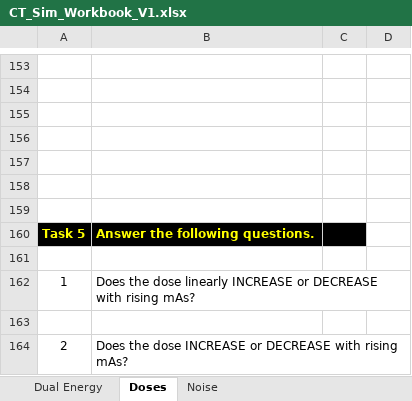
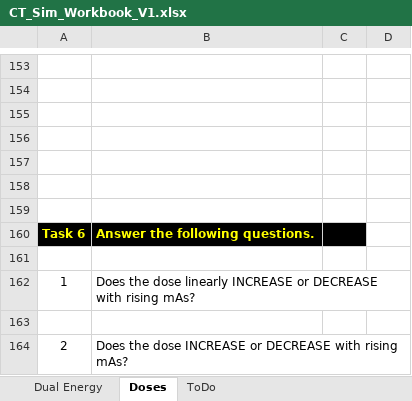
Before and after one commit to johnstowe/CT_Simulator, an Excel workbook: CT_Sim_Workbook_V1.xlsx, sheet Doses, drawn as a sheet; only a part is shown, gaps mark what is left out; values as stored, in another font and other column widths than the file's, no borders; charts and pictures not drawn; the diff names each change by its address in the sheet, - before the commit and + after, or states it on an @@ line.

Commit message:
fix for dose info

```diff
--- a/CT_Sim_Workbook_V1.xlsx (sheet Doses)
+++ b/CT_Sim_Workbook_V1.xlsx (sheet Doses)
-sheet tab: Noise
+sheet tab: ToDo
-A160: Task 5
+A160: Task 6
```
Also changed, not shown: sheet ToDo, sheet Dual Energy, charts or pictures, 1 other file.
